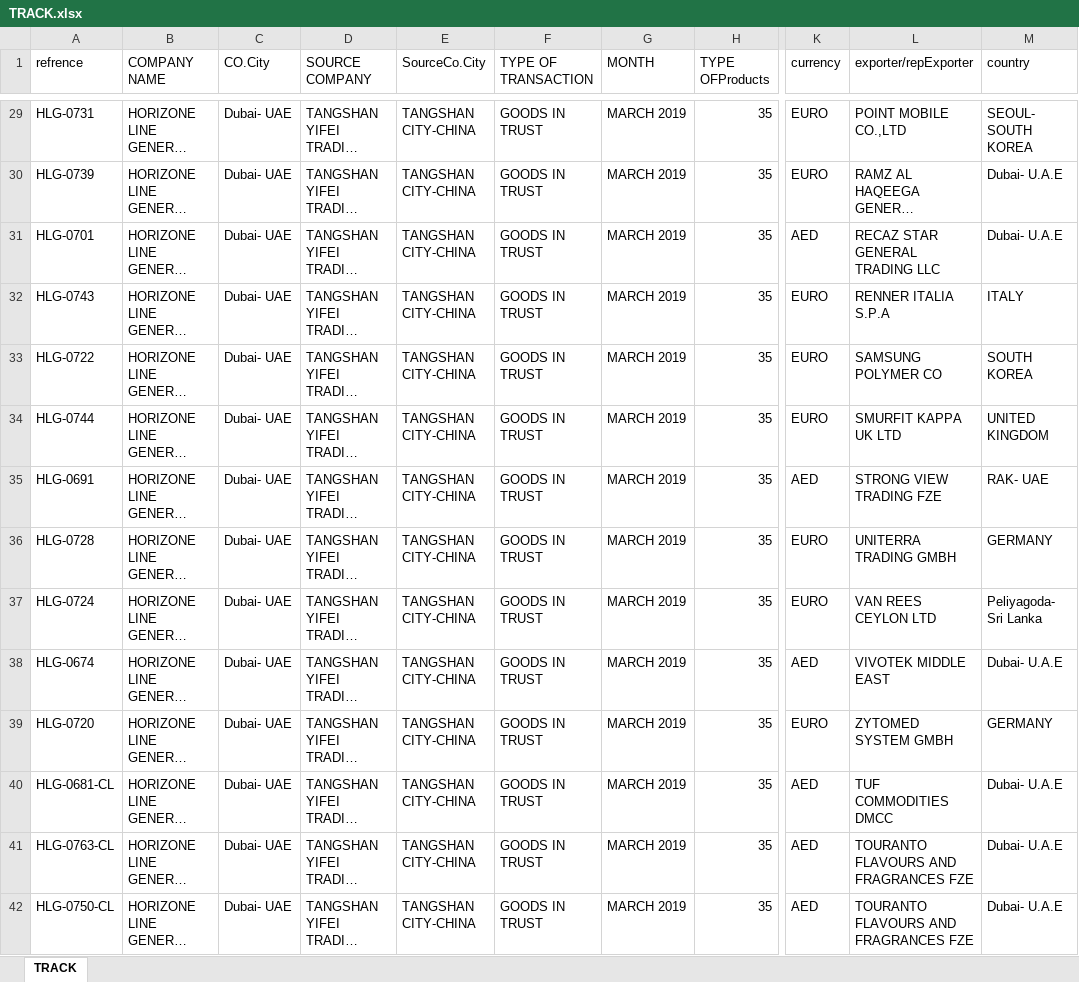
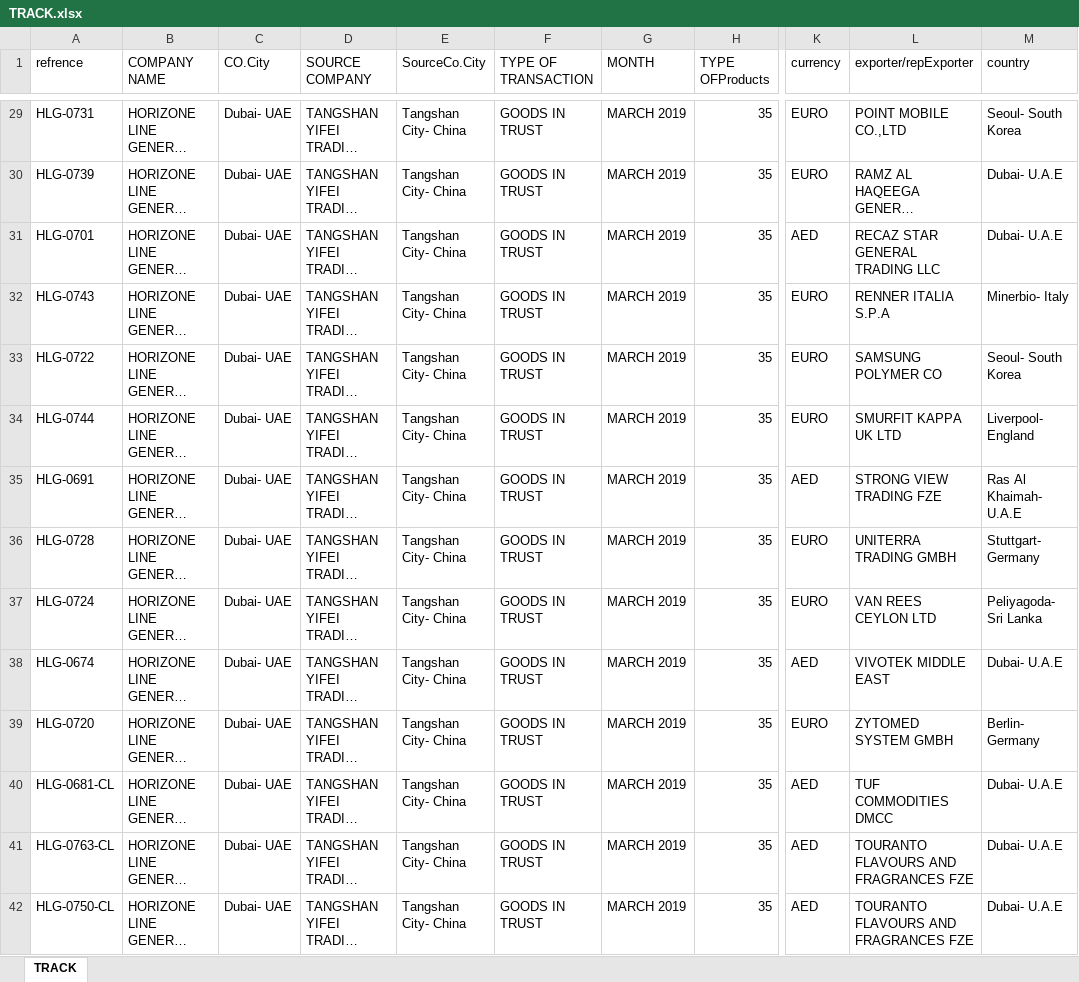
Before and after one commit to aminkhod/Abacas-transaction, an Excel workbook: TRACK.xlsx, sheet TRACK, drawn as a sheet; only a part is shown, gaps mark what is left out; long unchanged cells end in …; values as stored, in another font and other column widths than the file's, no borders; the diff covers the shown part only; the diff names each change by its address in the sheet, - before the commit and + after, or states it on an @@ line.

```diff
--- a/TRACK.xlsx (sheet TRACK)
+++ b/TRACK.xlsx (sheet TRACK)
-E29:E42 (SourceCo.City): TANGSHAN CITY-CHINA
+E29:E42 (SourceCo.City): Tangshan City- China
-M29 (country): SEOUL- SOUTH KOREA
+M29 (country): Seoul- South Korea
-M32 (country): ITALY
+M32 (country): Minerbio- Italy
-M33 (country): SOUTH KOREA
+M33 (country): Seoul- South Korea
-M34 (country): UNITED KINGDOM
+M34 (country): Liverpool- England
-M35 (country): RAK- UAE
+M35 (country): Ras Al Khaimah- U.A.E
-M36 (country): GERMANY
+M36 (country): Stuttgart- Germany
-M39 (country): GERMANY
+M39 (country): Berlin- Germany
```
Also changed, not shown: 84 edited cells elsewhere in this sheet, 3 other files.
